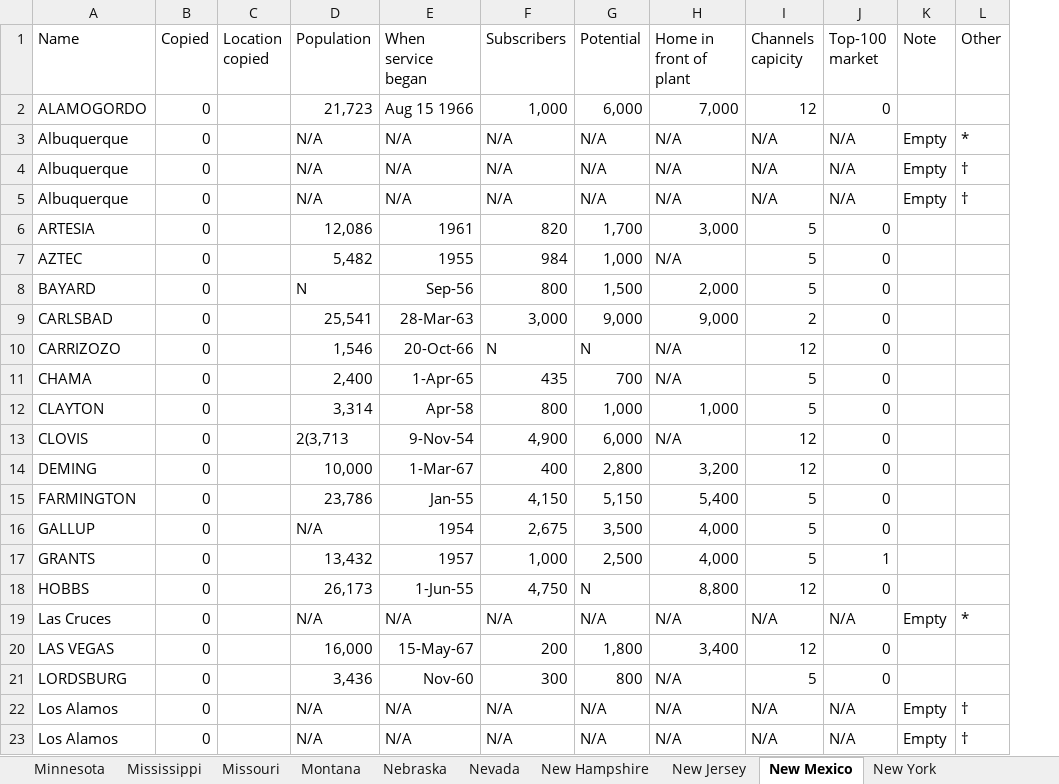
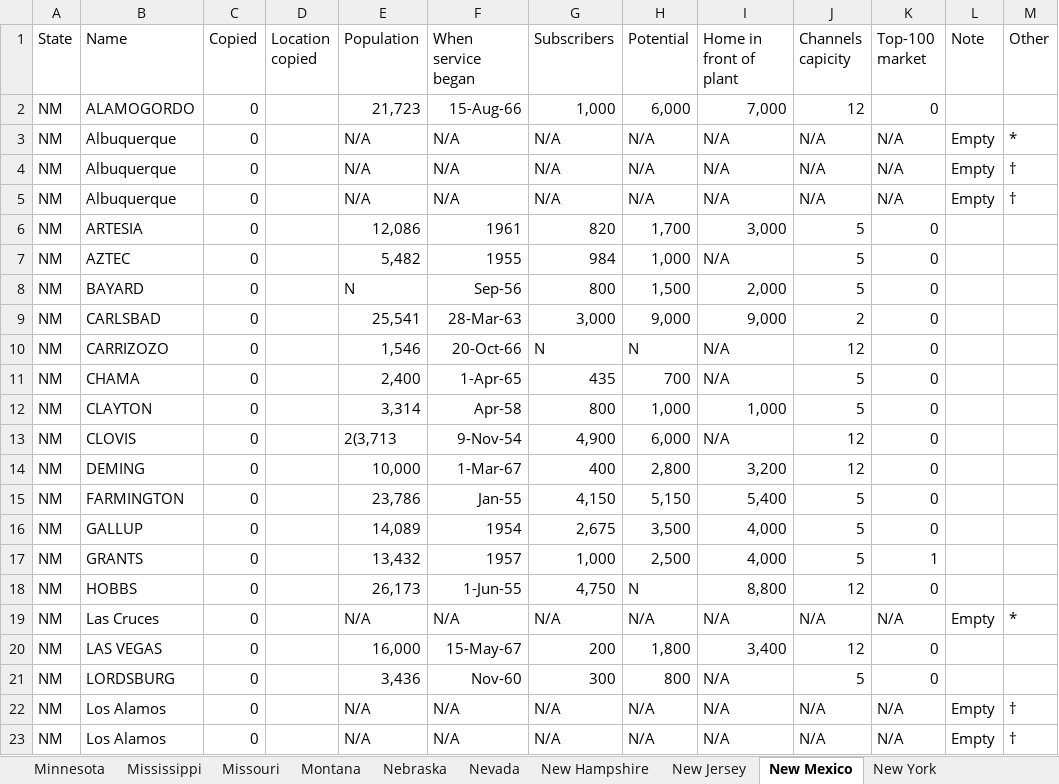
Before and after one commit to yuca1/cable, an Excel workbook: Output/1968/Minnesota-North Carolina/Minnesota-North Carolina.xlsx, sheet New Mexico, drawn as a sheet; only a part is shown; values as stored, in another font and other column widths than the file's, no borders; addresses are those after the commit; the diff names each change by its address in the sheet, - before the commit and + after, or states it on an @@ line.

Commit message:
added state codes

```diff
--- a/Output/1968/Minnesota-North Carolina/Minnesota-North Carolina.xlsx (sheet New Mexico)
+++ b/Output/1968/Minnesota-North Carolina/Minnesota-North Carolina.xlsx (sheet New Mexico)
+column A (State), rows 2-23: all NM
-F2 (When service began): Aug 15 1966
+F2 (When service began): 15-Aug-66
-E16 (Population): N/A
+E16 (Population): 14,089
```
Also changed, not shown: sheet New York, sheet Missouri, sheet New Hampshire, sheet Nebraska, sheet Mississippi, sheet North Carolina, 4 more sheets, Output/1968/California-Hawaii/California-Hawaii.xlsx, Output/1968/Idaho-Kansas/Idaho-Kansas.xlsx, 11 other files.
